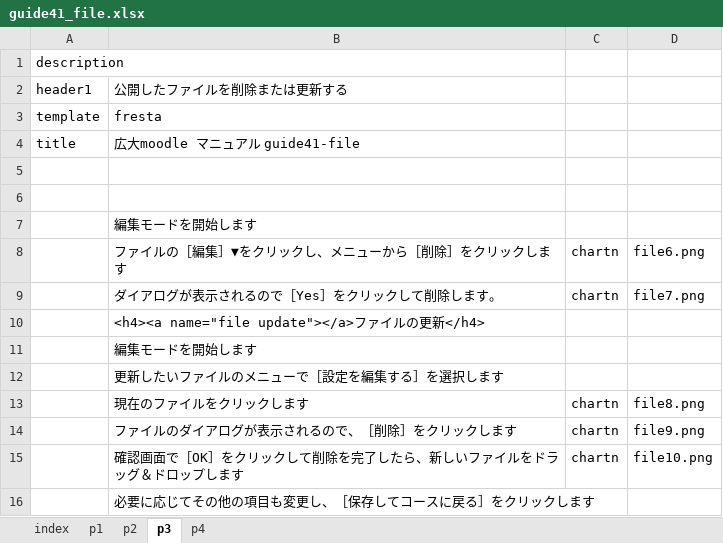
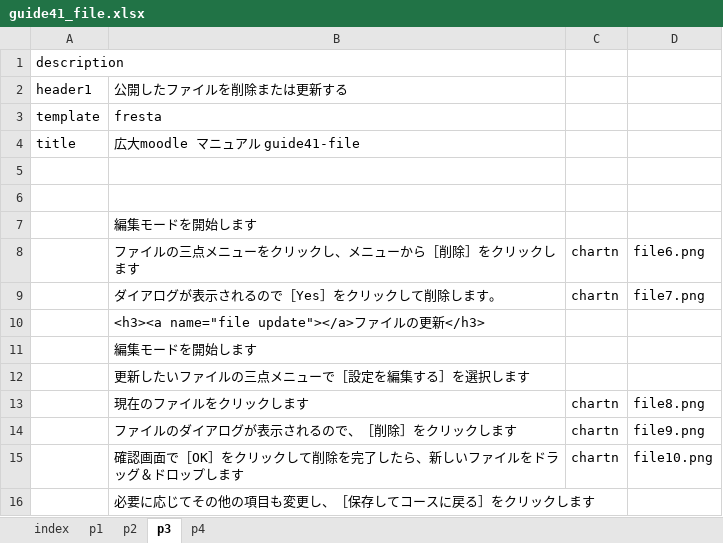
Before and after one commit to imc-lms-adm/support-vle-man, an Excel workbook: guide41_file.xlsx, sheet p3, drawn as a sheet; values as stored, in another font and other column widths than the file's, no borders; the diff names each change by its address in the sheet, - before the commit and + after, or states it on an @@ line.

```diff
--- a/guide41_file.xlsx (sheet p3)
+++ b/guide41_file.xlsx (sheet p3)
-B8: ファイルの［編集］▼をクリックし、メニューから［削除］をクリックします
+B8: ファイルの三点メニューをクリックし、メニューから［削除］をクリックします
-B10: <h4><a name="file update"></a>ファイルの更新</h4>
+B10: <h3><a name="file update"></a>ファイルの更新</h3>
-B12: 更新したいファイルのメニューで［設定を編集する］を選択します
+B12: 更新したいファイルの三点メニューで［設定を編集する］を選択します
```
Also changed, not shown: sheet p2, sheet p4, guide41_dashboad.xlsx, guide41_email.xlsx, 1 other file.
